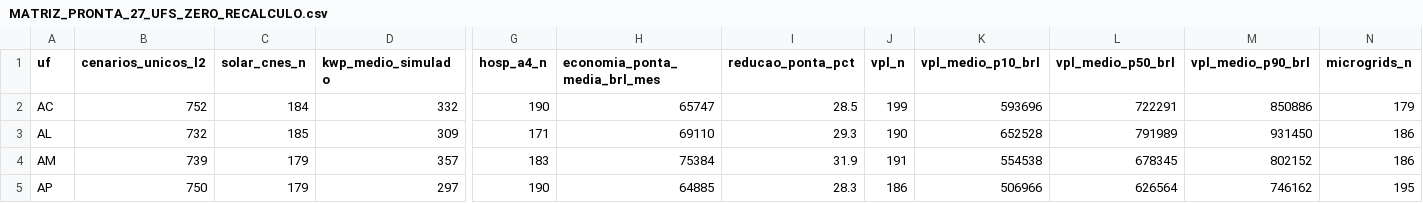
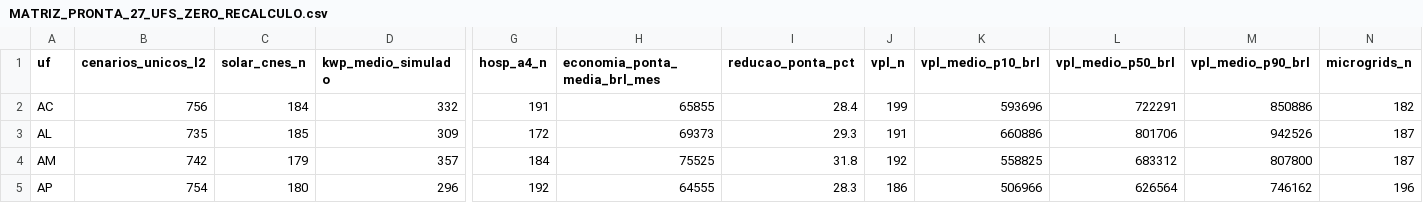
Before and after one commit to aristondalago-max/kpa-humanity-open-science, a CSV file: PKG-B-ENERGIA-SAUDE-v1.0.0/MATRIZ_PRONTA_27_UFS_ZERO_RECALCULO.csv, drawn as a sheet; only a part is shown, gaps mark what is left out; the diff covers the shown part only; the diff names each change by its address in the sheet, - before the commit and + after, or states it on an @@ line.

Commit message:
feat(release): KPA Humanity Open Science v1.0.0 (PKG-A=15568 L2/L4, PKG-B=20908 L2/L4)
- PKG-A-CORPUS-PTBR-v1.0.0: 15568 unique L2 dual-oracle verified solutions in Portuguese
- PKG-B-ENERGIA-SAUDE-v1.0.0: 20908 unique L2 synthetic health-energy scenarios across 27 UFs
- OUTREACH_LETTERS_v1.0.0: 6 institutional technical letters (UFSC, ABDEH, CONASS, CONASEMS, IMPA, SBM)
- Root manifest SHA-256: 851a1e3baf226c204cda67d34a52d6881b4e0d5d0a42107a437f65165b42f455
- Security audit: 0 findings, synthetic disclaimer verified in 11 documents

```diff
--- a/PKG-B-ENERGIA-SAUDE-v1.0.0/MATRIZ_PRONTA_27_UFS_ZERO_RECALCULO.csv
+++ b/PKG-B-ENERGIA-SAUDE-v1.0.0/MATRIZ_PRONTA_27_UFS_ZERO_RECALCULO.csv
-B2 (cenarios_unicos_l2): 752
+B2 (cenarios_unicos_l2): 756
-G2 (hosp_a4_n): 190
+G2 (hosp_a4_n): 191
-H2 (economia_ponta_media_brl_mes): 65747
+H2 (economia_ponta_media_brl_mes): 65855
-I2 (reducao_ponta_pct): 28.5
+I2 (reducao_ponta_pct): 28.4
-N2 (microgrids_n): 179
+N2 (microgrids_n): 182
-B3 (cenarios_unicos_l2): 732
+B3 (cenarios_unicos_l2): 735
-G3 (hosp_a4_n): 171
+G3 (hosp_a4_n): 172
-H3 (economia_ponta_media_brl_mes): 69110
+H3 (economia_ponta_media_brl_mes): 69373
-J3 (vpl_n): 190
+J3 (vpl_n): 191
-K3 (vpl_medio_p10_brl): 652528
+K3 (vpl_medio_p10_brl): 660886
-L3 (vpl_medio_p50_brl): 791989
+L3 (vpl_medio_p50_brl): 801706
-M3 (vpl_medio_p90_brl): 931450
+M3 (vpl_medio_p90_brl): 942526
-N3:N4 (microgrids_n): 186
+N3:N4 (microgrids_n): 187
-B4 (cenarios_unicos_l2): 739
+B4 (cenarios_unicos_l2): 742
-G4 (hosp_a4_n): 183
+G4 (hosp_a4_n): 184
-H4 (economia_ponta_media_brl_mes): 75384
+H4 (economia_ponta_media_brl_mes): 75525
-I4 (reducao_ponta_pct): 31.9
+I4 (reducao_ponta_pct): 31.8
-J4 (vpl_n): 191
+J4 (vpl_n): 192
-K4 (vpl_medio_p10_brl): 554538
+K4 (vpl_medio_p10_brl): 558825
-L4 (vpl_medio_p50_brl): 678345
+L4 (vpl_medio_p50_brl): 683312
-M4 (vpl_medio_p90_brl): 802152
+M4 (vpl_medio_p90_brl): 807800
-B5 (cenarios_unicos_l2): 750
+B5 (cenarios_unicos_l2): 754
-C5 (solar_cnes_n): 179
+C5 (solar_cnes_n): 180
-D5 (kwp_medio_simulado): 297
+D5 (kwp_medio_simulado): 296
-G5 (hosp_a4_n): 190
+G5 (hosp_a4_n): 192
-H5 (economia_ponta_media_brl_mes): 64885
+H5 (economia_ponta_media_brl_mes): 64555
-N5 (microgrids_n): 195
+N5 (microgrids_n): 196
```
Also changed, not shown: 151 edited cells elsewhere in this file, 20 other files.
